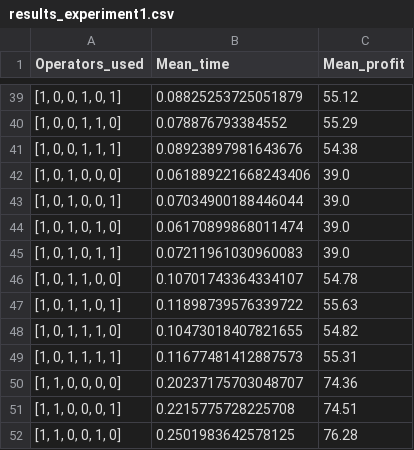
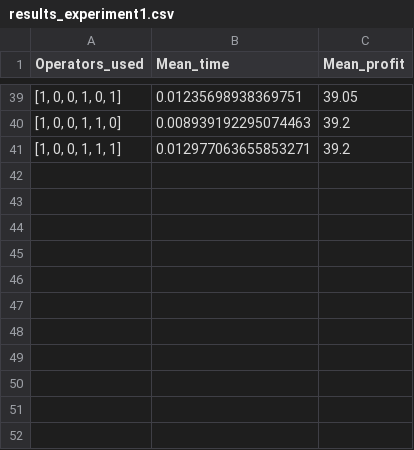
Before and after one commit to Ralar-14/PracticaABIA-Bicing, a CSV file: results_experiment1.csv, drawn as a sheet; only a part is shown, gaps mark what is left out; the diff covers the shown part only.

```diff
--- a/results_experiment1.csv
+++ b/results_experiment1.csv
@@ -39,14 +39,3 @@ Operators_used,Mean_time,Mean_profit
-"[1, 0, 0, 1, 0, 1]",0.08825253725051879,55.12
-"[1, 0, 0, 1, 1, 0]",0.078876793384552,55.29
-"[1, 0, 0, 1, 1, 1]",0.08923897981643676,54.38
-"[1, 0, 1, 0, 0, 0]",0.061889221668243406,39.0
-"[1, 0, 1, 0, 0, 1]",0.07034900188446044,39.0
-"[1, 0, 1, 0, 1, 0]",0.06170899868011474,39.0
-"[1, 0, 1, 0, 1, 1]",0.07211961030960083,39.0
-"[1, 0, 1, 1, 0, 0]",0.10701743364334107,54.78
-"[1, 0, 1, 1, 0, 1]",0.11898739576339722,55.63
-"[1, 0, 1, 1, 1, 0]",0.10473018407821655,54.82
-"[1, 0, 1, 1, 1, 1]",0.11677481412887573,55.31
-"[1, 1, 0, 0, 0, 0]",0.20237175703048707,74.36
-"[1, 1, 0, 0, 0, 1]",0.2215775728225708,74.51
-"[1, 1, 0, 0, 1, 0]",0.2501983642578125,76.28
+"[1, 0, 0, 1, 0, 1]",0.01235698938369751,39.05
+"[1, 0, 0, 1, 1, 0]",0.008939192295074463,39.2
+"[1, 0, 0, 1, 1, 1]",0.012977063655853271,39.2
```
Also changed, not shown: 67 edited cells elsewhere in this file, experiment1.csv, 12 other files.
